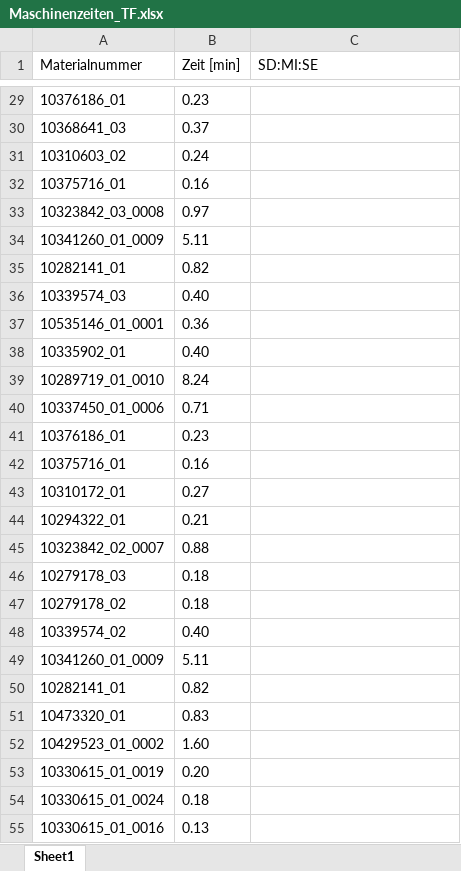
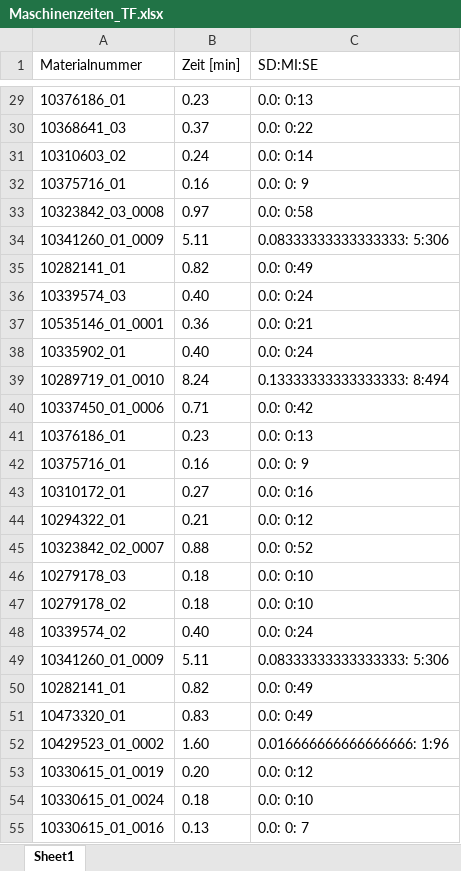
Before and after one commit to H0lz3r-x64/TRUMPF-Export-Dump-Extraction, an Excel workbook: Maschinenzeiten_TF.xlsx, sheet Sheet1, drawn as a sheet; only a part is shown, gaps mark what is left out; values as stored, in another font and other column widths than the file's, no borders; the diff covers the shown part only; the diff names each change by its address in the sheet, - before the commit and + after, or states it on an @@ line.

```diff
--- a/Maschinenzeiten_TF.xlsx (sheet Sheet1)
+++ b/Maschinenzeiten_TF.xlsx (sheet Sheet1)
-C29 (SD:MI:SE): (empty)
+C29 (SD:MI:SE): 0.0: 0:13
-C30 (SD:MI:SE): (empty)
+C30 (SD:MI:SE): 0.0: 0:22
-C31 (SD:MI:SE): (empty)
+C31 (SD:MI:SE): 0.0: 0:14
-C32 (SD:MI:SE): (empty)
+C32 (SD:MI:SE): 0.0: 0: 9
-C33 (SD:MI:SE): (empty)
+C33 (SD:MI:SE): 0.0: 0:58
-C34 (SD:MI:SE): (empty)
+C34 (SD:MI:SE): 0.08333333333333333: 5:306
-C35 (SD:MI:SE): (empty)
+C35 (SD:MI:SE): 0.0: 0:49
-C36 (SD:MI:SE): (empty)
+C36 (SD:MI:SE): 0.0: 0:24
-C37 (SD:MI:SE): (empty)
+C37 (SD:MI:SE): 0.0: 0:21
-C38 (SD:MI:SE): (empty)
+C38 (SD:MI:SE): 0.0: 0:24
-C39 (SD:MI:SE): (empty)
+C39 (SD:MI:SE): 0.13333333333333333: 8:494
-C40 (SD:MI:SE): (empty)
+C40 (SD:MI:SE): 0.0: 0:42
-C41 (SD:MI:SE): (empty)
+C41 (SD:MI:SE): 0.0: 0:13
-C42 (SD:MI:SE): (empty)
+C42 (SD:MI:SE): 0.0: 0: 9
-C43 (SD:MI:SE): (empty)
+C43 (SD:MI:SE): 0.0: 0:16
-C44 (SD:MI:SE): (empty)
+C44 (SD:MI:SE): 0.0: 0:12
-C45 (SD:MI:SE): (empty)
+C45 (SD:MI:SE): 0.0: 0:52
-C46:C47 (SD:MI:SE): (empty)
+C46:C47 (SD:MI:SE): 0.0: 0:10
-C48 (SD:MI:SE): (empty)
+C48 (SD:MI:SE): 0.0: 0:24
-C49 (SD:MI:SE): (empty)
+C49 (SD:MI:SE): 0.08333333333333333: 5:306
-C50:C51 (SD:MI:SE): (empty)
+C50:C51 (SD:MI:SE): 0.0: 0:49
-C52 (SD:MI:SE): (empty)
+C52 (SD:MI:SE): 0.016666666666666666: 1:96
-C53 (SD:MI:SE): (empty)
+C53 (SD:MI:SE): 0.0: 0:12
-C54 (SD:MI:SE): (empty)
+C54 (SD:MI:SE): 0.0: 0:10
-C55 (SD:MI:SE): (empty)
+C55 (SD:MI:SE): 0.0: 0: 7
```
Also changed, not shown: 60 edited cells elsewhere in this sheet, 1 other file.
